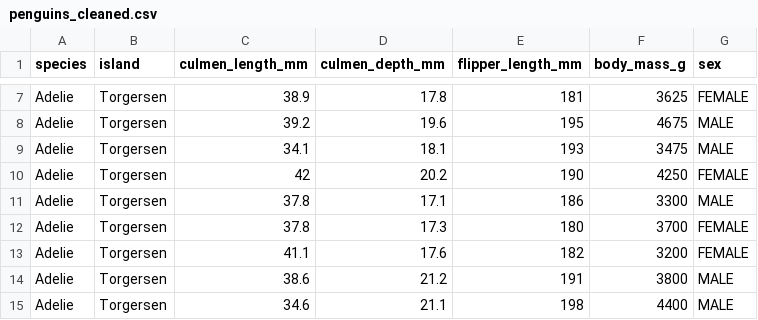
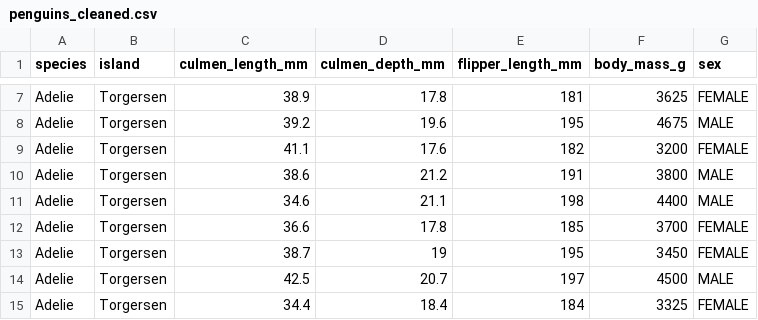
Before and after one commit to akosijumaw/data, a CSV file: penguins_cleaned.csv, drawn as a sheet; only a part is shown, gaps mark what is left out; the shorter side is filled out with more unchanged rows; the diff names each change by its address in the sheet, - before the commit and + after, or states it on an @@ line.

Commit message:
Update penguins_cleaned.csv

```diff
--- a/penguins_cleaned.csv
+++ b/penguins_cleaned.csv
-row 9: Adelie | Torgersen | 34.1 | 18.1 | 193 | 3475 | MALE
-row 10: Adelie | Torgersen | 42 | 20.2 | 190 | 4250 | FEMALE
-row 11: Adelie | Torgersen | 37.8 | 17.1 | 186 | 3300 | MALE
-row 12: Adelie | Torgersen | 37.8 | 17.3 | 180 | 3700 | FEMALE
```
